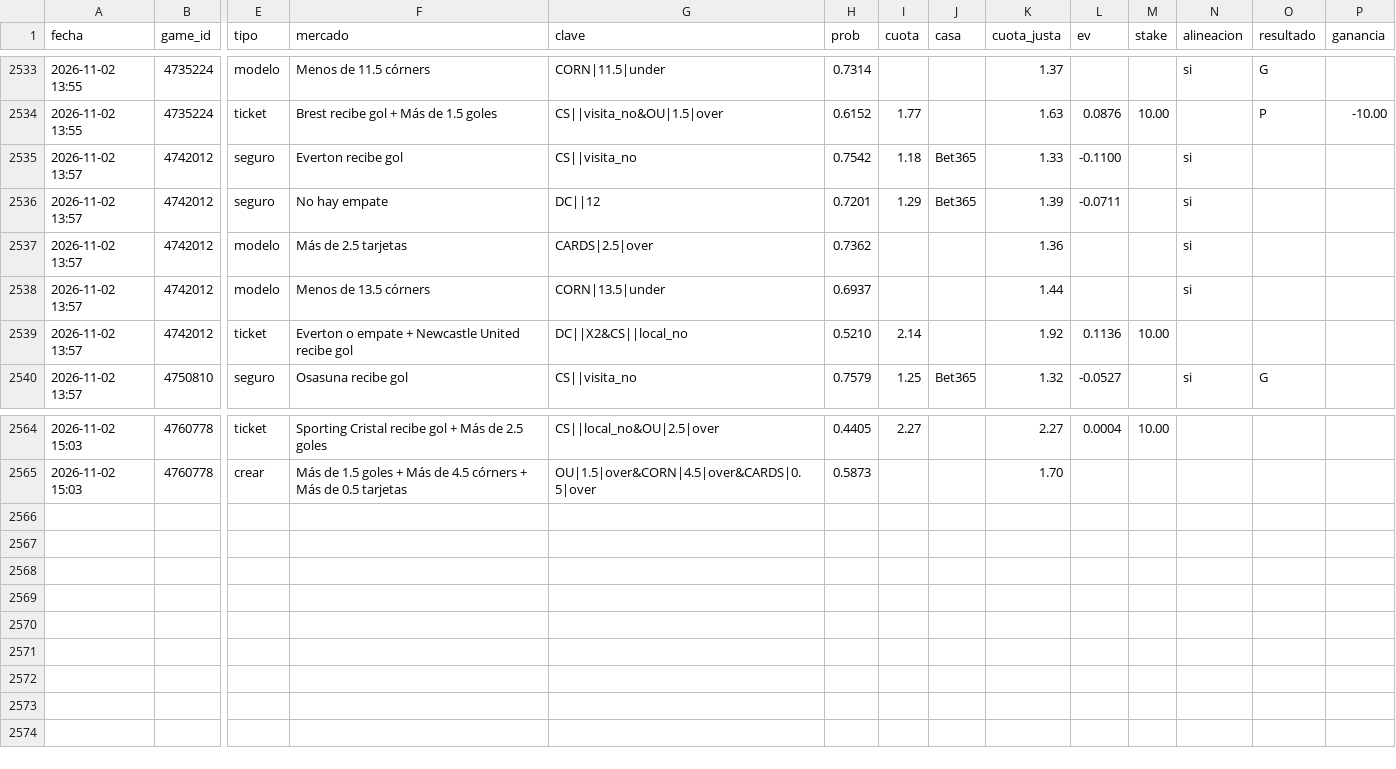
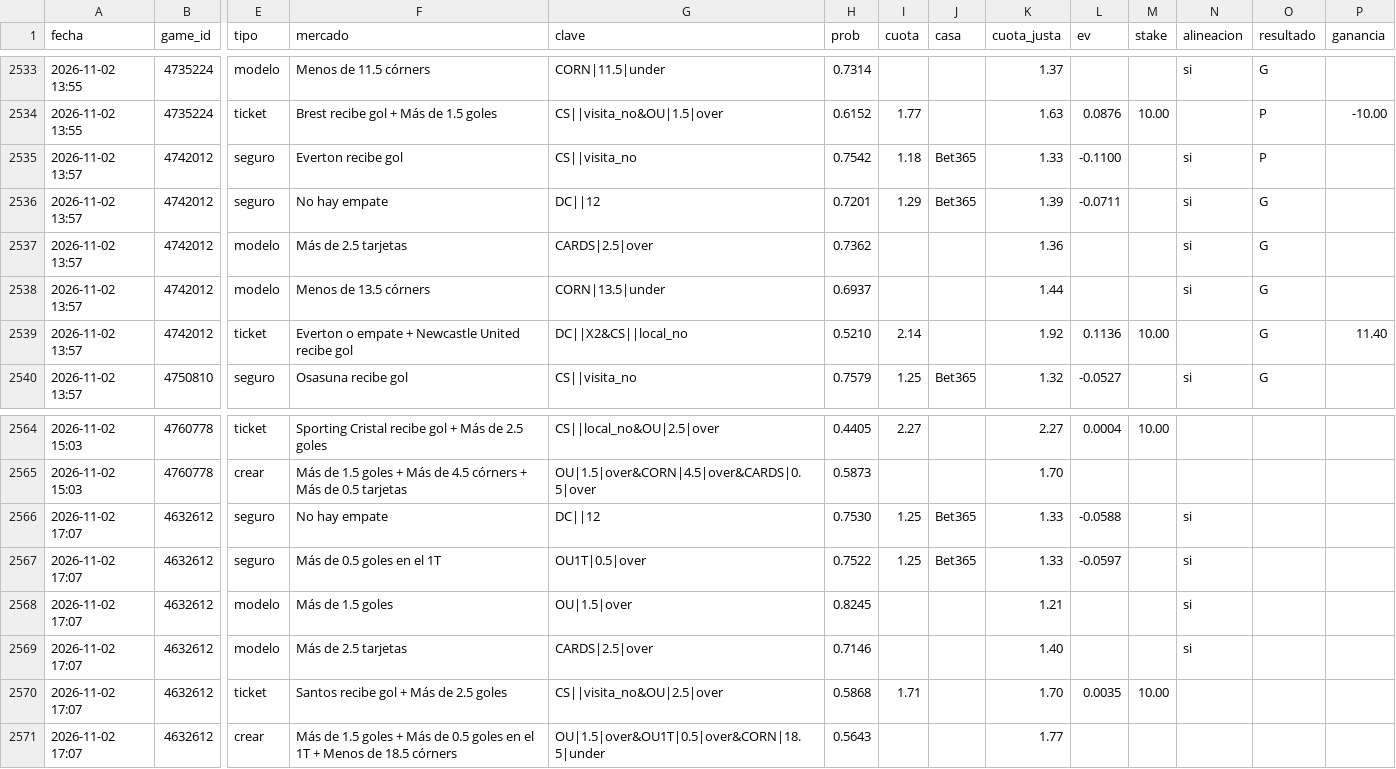
Before and after one commit to JoseVilcatoma/picks-bot, a CSV file: data/picks.csv, drawn as a sheet; only a part is shown, gaps mark what is left out; rows hold the shown columns only; the diff names each change by its address in the sheet, - before the commit and + after, or states it on an @@ line.

```diff
--- a/data/picks.csv
+++ b/data/picks.csv
-O2535 (resultado): (empty)
+O2535 (resultado): P
-O2536:O2539 (resultado): (empty)
+O2536:O2539 (resultado): G
-P2539 (ganancia): (empty)
+P2539 (ganancia): 11.40
+row 2566: 2026-11-02 17:07 | 4632612 | seguro | No hay empate | DC||12 | 0.7530 | 1.25 | Bet365 | 1.33 | -0.0588 |  | si
+row 2567: 2026-11-02 17:07 | 4632612 | seguro | Más de 0.5 goles en el 1T | OU1T|0.5|over | 0.7522 | 1.25 | Bet365 | 1.33 | -0.0597 |  | si
+row 2568: 2026-11-02 17:07 | 4632612 | modelo | Más de 1.5 goles | OU|1.5|over | 0.8245 |  |  | 1.21 |  |  | si
+row 2569: 2026-11-02 17:07 | 4632612 | modelo | Más de 2.5 tarjetas | CARDS|2.5|over | 0.7146 |  |  | 1.40 |  |  | si
+row 2570: 2026-11-02 17:07 | 4632612 | ticket | Santos recibe gol + Más de 2.5 goles | CS||visita_no&OU|2.5|over | 0.5868 | 1.71 |  | 1.70 | 0.0035 | 10.00
+row 2571: 2026-11-02 17:07 | 4632612 | crear | Más de 1.5 goles + Más de 0.5 goles en el 1T + Menos de 18.5 córners | OU|1.5|over&OU1T|0.5|over&CORN|18.5|under | 0.5643 |  |  | 1.77
```
Also changed, not shown: 4 other files.
